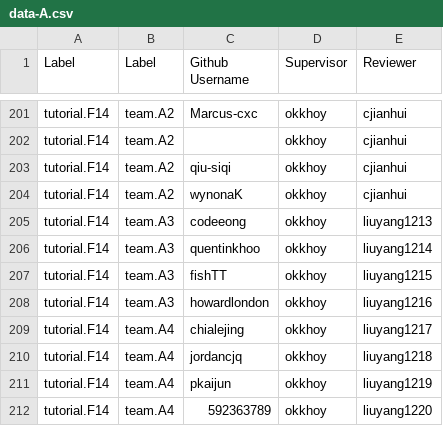
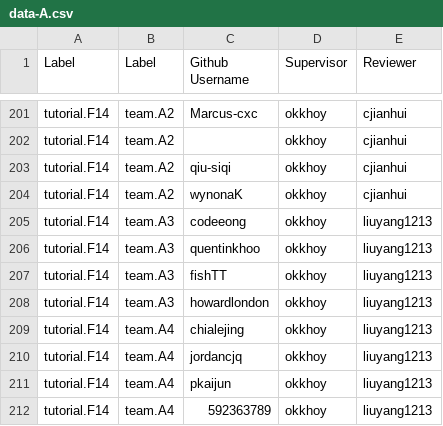
Before and after one commit to nus-cs2103/nus-se-pr-bot, a CSV file: data-A.csv, drawn as a sheet; only a part is shown, gaps mark what is left out.

Commit message:
Corrected tutor username

```diff
--- a/data-A.csv
+++ b/data-A.csv
@@ -205,8 +205,8 @@ tutorial.F14,team.A2,wynonaK,okkhoy,cjianhui
 tutorial.F14,team.A3,codeeong,okkhoy,liuyang1213
-tutorial.F14,team.A3,quentinkhoo,okkhoy,liuyang1214
-tutorial.F14,team.A3,fishTT,okkhoy,liuyang1215
-tutorial.F14,team.A3,howardlondon,okkhoy,liuyang1216
-tutorial.F14,team.A4,chialejing,okkhoy,liuyang1217
-tutorial.F14,team.A4,jordancjq,okkhoy,liuyang1218
-tutorial.F14,team.A4,pkaijun,okkhoy,liuyang1219
-tutorial.F14,team.A4,592363789,okkhoy,liuyang1220
+tutorial.F14,team.A3,quentinkhoo,okkhoy,liuyang1213
+tutorial.F14,team.A3,fishTT,okkhoy,liuyang1213
+tutorial.F14,team.A3,howardlondon,okkhoy,liuyang1213
+tutorial.F14,team.A4,chialejing,okkhoy,liuyang1213
+tutorial.F14,team.A4,jordancjq,okkhoy,liuyang1213
+tutorial.F14,team.A4,pkaijun,okkhoy,liuyang1213
+tutorial.F14,team.A4,592363789,okkhoy,liuyang1213
```
